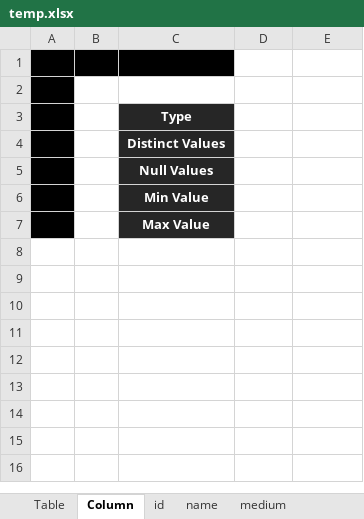
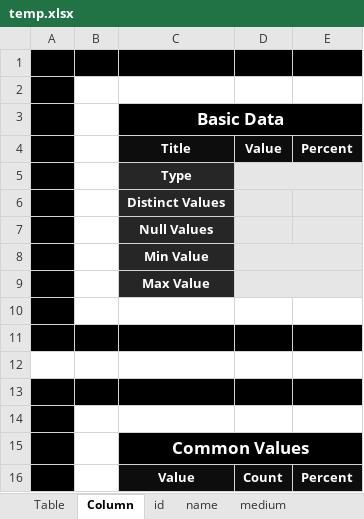
Before and after one commit to valdas1966/mypy, an Excel workbook: f_data_exploration/temp.xlsx, sheet Column, drawn as a sheet; values as stored, in another font and other column widths than the file's, no borders; conditional formats not drawn; addresses are those after the commit; the diff names each change by its address in the sheet, - before the commit and + after, or states it on an @@ line.

```diff
--- a/f_data_exploration/temp.xlsx (sheet Column)
+++ b/f_data_exploration/temp.xlsx (sheet Column)
-D1:E1 fill: none
+D1:E1 fill: #000000
+row 3:  |  | Basic Data
+row 4:  |  | Title | Value | Percent
-D5 fill: none
+D5 fill: #E7E6E6
+D5:E5 merged
-D6:E7 fill: none
+D6:E7 fill: #E7E6E6
-D8:D9 fill: none
+D8:D9 fill: #E7E6E6
+D8:E8 merged
+D9:E9 merged
+row 10: (empty)
+row 11: (empty)
+row 12: (empty)
+row 13: (empty)
+row 14: (empty)
+row 15:  |  | Common Values
+row 16:  |  | Value | Count | Percent
```
Also changed, not shown: sheet volume, sheet medium, sheet name, sheet id, sheet Table, f_data_exploration/Table Exploration.xlsx, 2 other files.
